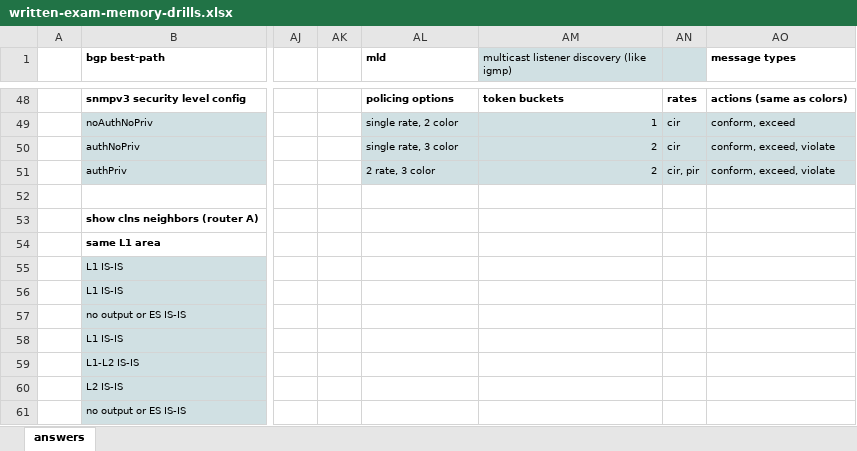
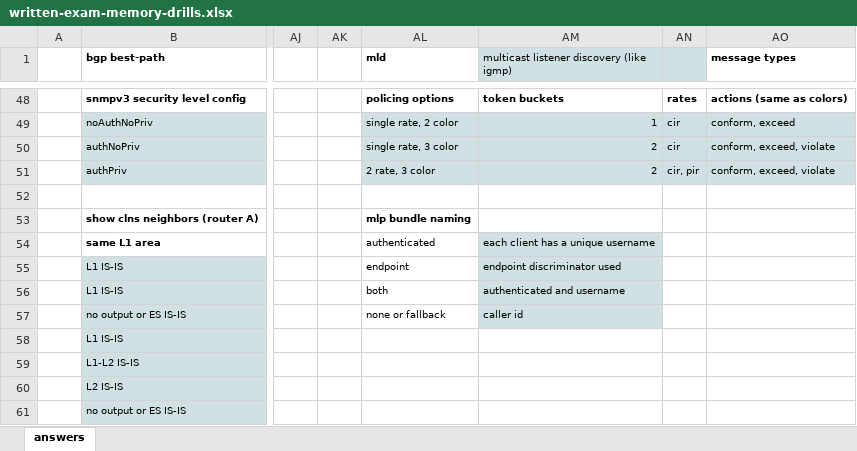
Before and after one commit to thelantamer/notes, an Excel workbook: written-exam-memory-drills.xlsx, sheet answers, drawn as a sheet; only a part is shown, gaps mark what is left out; values as stored, in another font and other column widths than the file's, no borders; the diff covers the shown part only; the diff names each change by its address in the sheet, - before the commit and + after, or states it on an @@ line.

Commit message:
updated drills

```diff
--- a/written-exam-memory-drills.xlsx (sheet answers)
+++ b/written-exam-memory-drills.xlsx (sheet answers)
-AL53 (mld): (empty)
+AL53 (mld): mlp bundle naming
-AL54 (mld): (empty)
+AL54 (mld): authenticated
-AM54: (empty)
+AM54: each client has a unique username
-AM54:AM57 fill: none
+AM54:AM57 fill: #D0E0E3
-AL55 (mld): (empty)
+AL55 (mld): endpoint
-AM55: (empty)
+AM55: endpoint discriminator used
-AL56 (mld): (empty)
+AL56 (mld): both
-AM56: (empty)
+AM56: authenticated and username
-AL57 (mld): (empty)
+AL57 (mld): none or fallback
-AM57: (empty)
+AM57: caller id
```
Also changed, not shown: 24 edited cells and cell formats elsewhere in this sheet.
